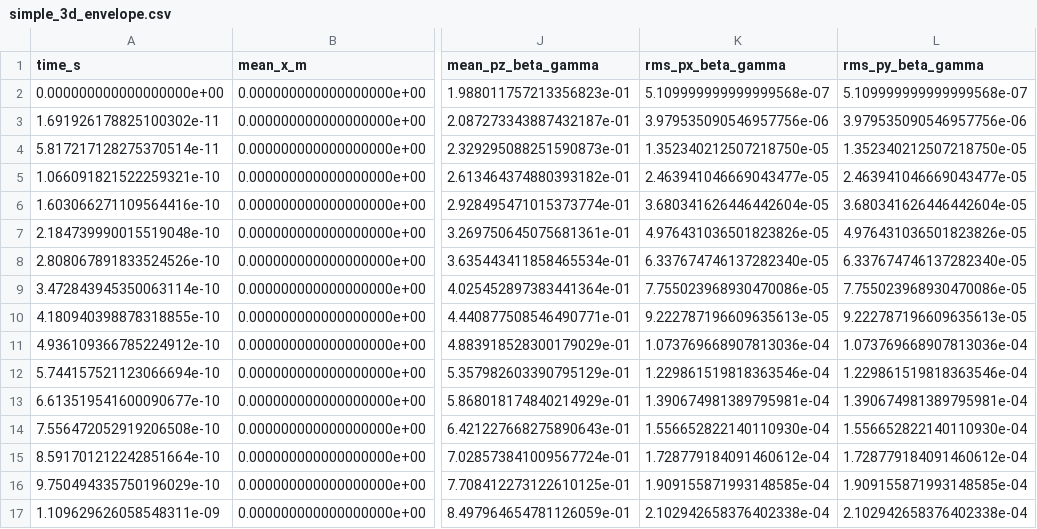
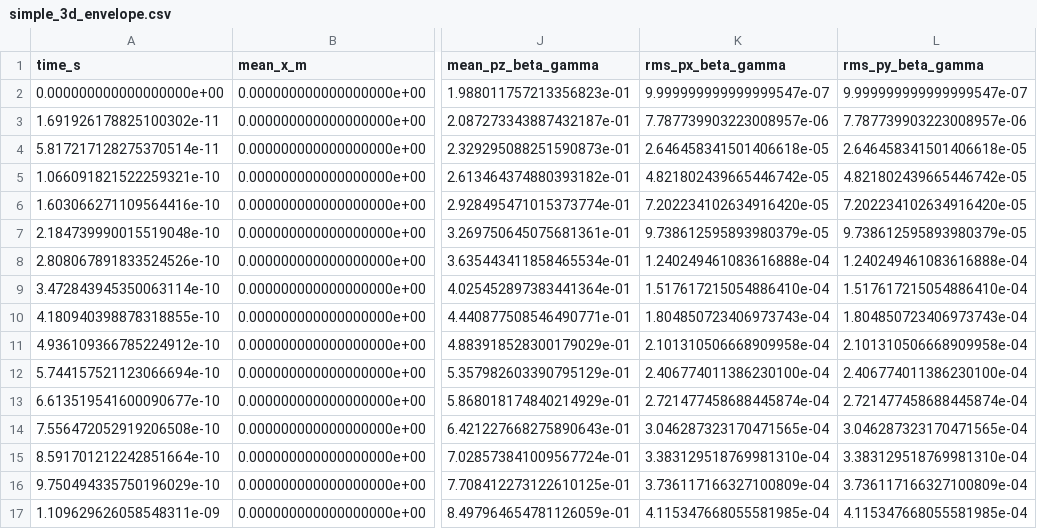
Before and after one commit to alexanderwischmann/FS26-semester-project, a CSV file: python/release_data/data/simple_3d_envelope.csv, drawn as a sheet; only a part is shown, gaps mark what is left out; the diff covers the shown part only; the diff names each change by its address in the sheet, - before the commit and + after, or states it on an @@ line.

Commit message:
fix transversal release plots

```diff
--- a/python/release_data/data/simple_3d_envelope.csv
+++ b/python/release_data/data/simple_3d_envelope.csv
-K2 (rms_px_beta_gamma): 5.109999999999999568e-07
+K2 (rms_px_beta_gamma): 9.999999999999999547e-07
-L2 (rms_py_beta_gamma): 5.109999999999999568e-07
+L2 (rms_py_beta_gamma): 9.999999999999999547e-07
-K3 (rms_px_beta_gamma): 3.979535090546957756e-06
+K3 (rms_px_beta_gamma): 7.787739903223008957e-06
-L3 (rms_py_beta_gamma): 3.979535090546957756e-06
+L3 (rms_py_beta_gamma): 7.787739903223008957e-06
-K4 (rms_px_beta_gamma): 1.352340212507218750e-05
+K4 (rms_px_beta_gamma): 2.646458341501406618e-05
-L4 (rms_py_beta_gamma): 1.352340212507218750e-05
+L4 (rms_py_beta_gamma): 2.646458341501406618e-05
-K5 (rms_px_beta_gamma): 2.463941046669043477e-05
+K5 (rms_px_beta_gamma): 4.821802439665446742e-05
-L5 (rms_py_beta_gamma): 2.463941046669043477e-05
+L5 (rms_py_beta_gamma): 4.821802439665446742e-05
-K6 (rms_px_beta_gamma): 3.680341626446442604e-05
+K6 (rms_px_beta_gamma): 7.202234102634916420e-05
-L6 (rms_py_beta_gamma): 3.680341626446442604e-05
+L6 (rms_py_beta_gamma): 7.202234102634916420e-05
-K7 (rms_px_beta_gamma): 4.976431036501823826e-05
+K7 (rms_px_beta_gamma): 9.738612595893980379e-05
-L7 (rms_py_beta_gamma): 4.976431036501823826e-05
+L7 (rms_py_beta_gamma): 9.738612595893980379e-05
-K8 (rms_px_beta_gamma): 6.337674746137282340e-05
+K8 (rms_px_beta_gamma): 1.240249461083616888e-04
-L8 (rms_py_beta_gamma): 6.337674746137282340e-05
+L8 (rms_py_beta_gamma): 1.240249461083616888e-04
-K9 (rms_px_beta_gamma): 7.755023968930470086e-05
+K9 (rms_px_beta_gamma): 1.517617215054886410e-04
-L9 (rms_py_beta_gamma): 7.755023968930470086e-05
+L9 (rms_py_beta_gamma): 1.517617215054886410e-04
-K10 (rms_px_beta_gamma): 9.222787196609635613e-05
+K10 (rms_px_beta_gamma): 1.804850723406973743e-04
-L10 (rms_py_beta_gamma): 9.222787196609635613e-05
+L10 (rms_py_beta_gamma): 1.804850723406973743e-04
-K11 (rms_px_beta_gamma): 1.073769668907813036e-04
+K11 (rms_px_beta_gamma): 2.101310506668909958e-04
-L11 (rms_py_beta_gamma): 1.073769668907813036e-04
+L11 (rms_py_beta_gamma): 2.101310506668909958e-04
-K12 (rms_px_beta_gamma): 1.229861519818363546e-04
+K12 (rms_px_beta_gamma): 2.406774011386230100e-04
-L12 (rms_py_beta_gamma): 1.229861519818363546e-04
+L12 (rms_py_beta_gamma): 2.406774011386230100e-04
-K13 (rms_px_beta_gamma): 1.390674981389795981e-04
+K13 (rms_px_beta_gamma): 2.721477458688445874e-04
-L13 (rms_py_beta_gamma): 1.390674981389795981e-04
+L13 (rms_py_beta_gamma): 2.721477458688445874e-04
-K14 (rms_px_beta_gamma): 1.556652822140110930e-04
+K14 (rms_px_beta_gamma): 3.046287323170471565e-04
-L14 (rms_py_beta_gamma): 1.556652822140110930e-04
+L14 (rms_py_beta_gamma): 3.046287323170471565e-04
-K15 (rms_px_beta_gamma): 1.728779184091460612e-04
+K15 (rms_px_beta_gamma): 3.383129518769981310e-04
-L15 (rms_py_beta_gamma): 1.728779184091460612e-04
+L15 (rms_py_beta_gamma): 3.383129518769981310e-04
-K16 (rms_px_beta_gamma): 1.909155871993148585e-04
+K16 (rms_px_beta_gamma): 3.736117166327100809e-04
-L16 (rms_py_beta_gamma): 1.909155871993148585e-04
+L16 (rms_py_beta_gamma): 3.736117166327100809e-04
-K17 (rms_px_beta_gamma): 2.102942658376402338e-04
+K17 (rms_px_beta_gamma): 4.115347668055581985e-04
-L17 (rms_py_beta_gamma): 2.102942658376402338e-04
+L17 (rms_py_beta_gamma): 4.115347668055581985e-04
```
Also changed, not shown: 56 edited cells elsewhere in this file, 7 other files.
